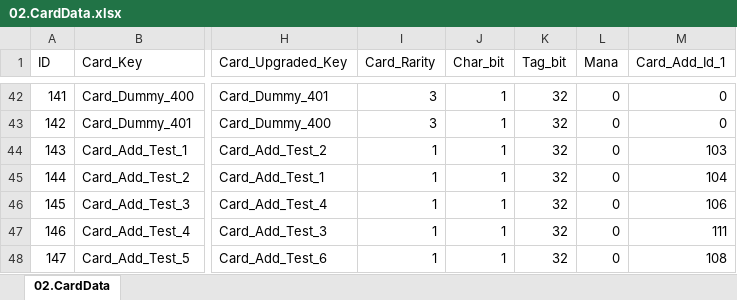
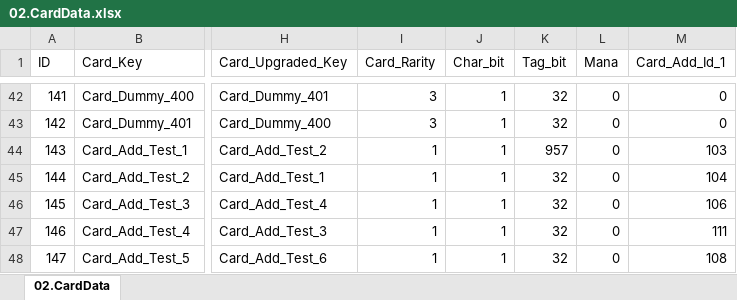
Before and after one commit to kauthor/FluffyDisdog, an Excel workbook: Plan/Table/LiveData/02.CardData.xlsx, sheet 02.CardData, drawn as a sheet; only a part is shown, gaps mark what is left out; values as stored, in another font and other column widths than the file's, no borders; the diff names each change by its address in the sheet, - before the commit and + after, or states it on an @@ line.

```diff
--- a/Plan/Table/LiveData/02.CardData.xlsx (sheet 02.CardData)
+++ b/Plan/Table/LiveData/02.CardData.xlsx (sheet 02.CardData)
-K44 (Tag_bit): 32
+K44 (Tag_bit): 957
```
Also changed, not shown: Plan/Table/0.로케일 테이블.xlsm, Plan/Table/LiveData/00.LocaleData.xlsx, 12 other files.
